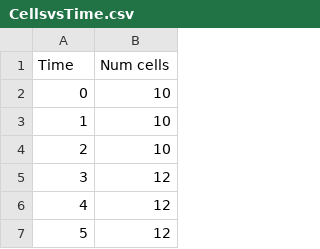
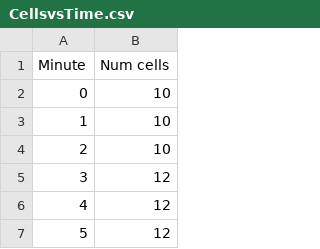
Before and after one commit to ElliotHayward8/BiofilmODE, a CSV file: CellsvsTime.csv, drawn as a sheet; only a part is shown.

```diff
--- a/CellsvsTime.csv
+++ b/CellsvsTime.csv
@@ -1,2 +1,2 @@
-Time,Num cells
+Minute,Num cells
 0,10
```
Also changed, not shown: 2 other files.
